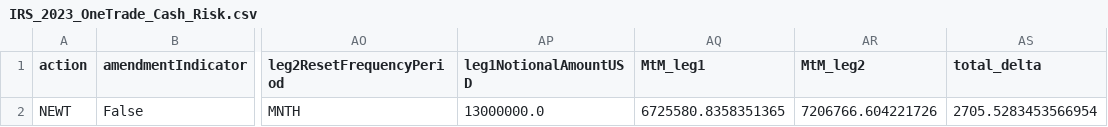
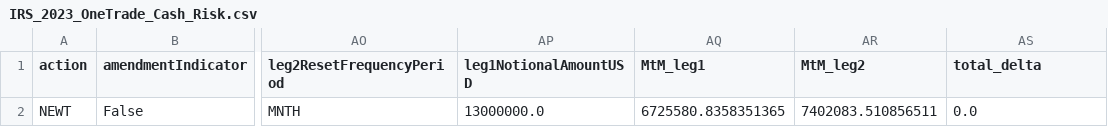
Before and after one commit to emtl-source/trioptima, a CSV file: 3.Cash_Risk/IRS_2023_OneTrade_Cash_Risk.csv, drawn as a sheet; only a part is shown, gaps mark what is left out; the diff names each change by its address in the sheet, - before the commit and + after, or states it on an @@ line.

```diff
--- a/3.Cash_Risk/IRS_2023_OneTrade_Cash_Risk.csv
+++ b/3.Cash_Risk/IRS_2023_OneTrade_Cash_Risk.csv
-AR2 (MtM_leg2): 7206766.604221726
+AR2 (MtM_leg2): 7402083.510856511
-AS2 (total_delta): 2705.5283453566954
+AS2 (total_delta): 0.0
```
Also changed, not shown: 1 other file.
